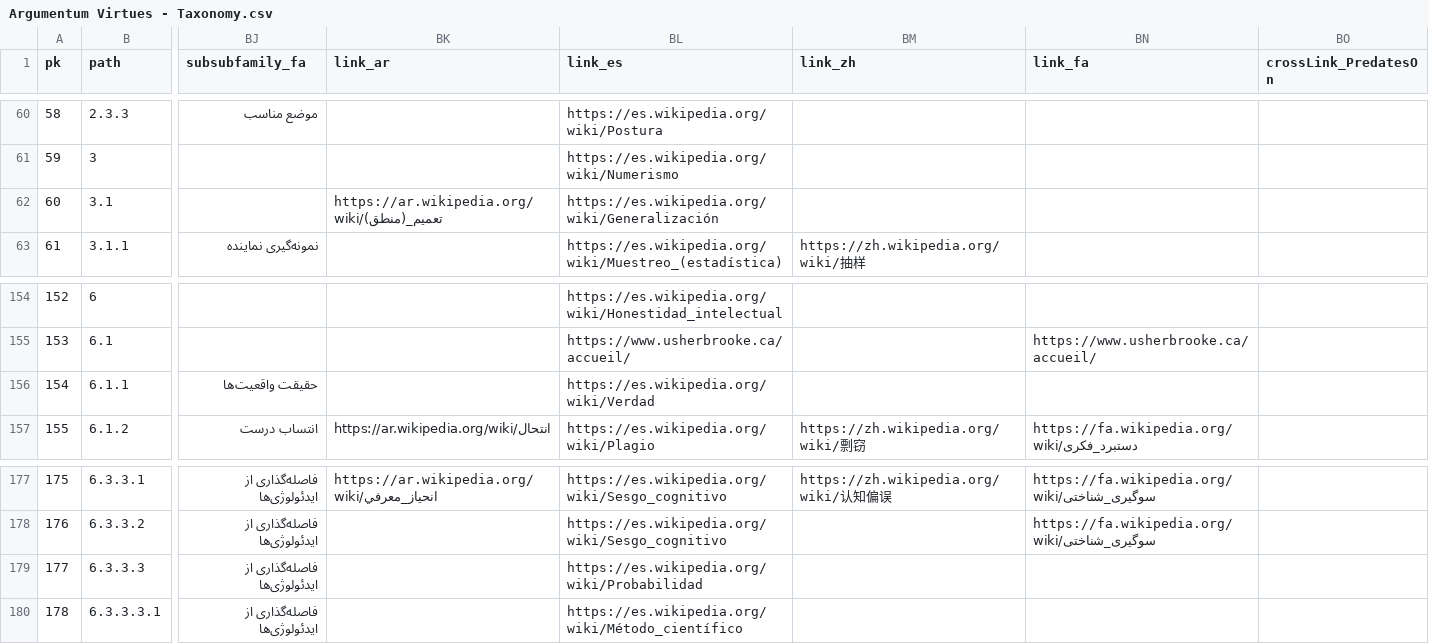
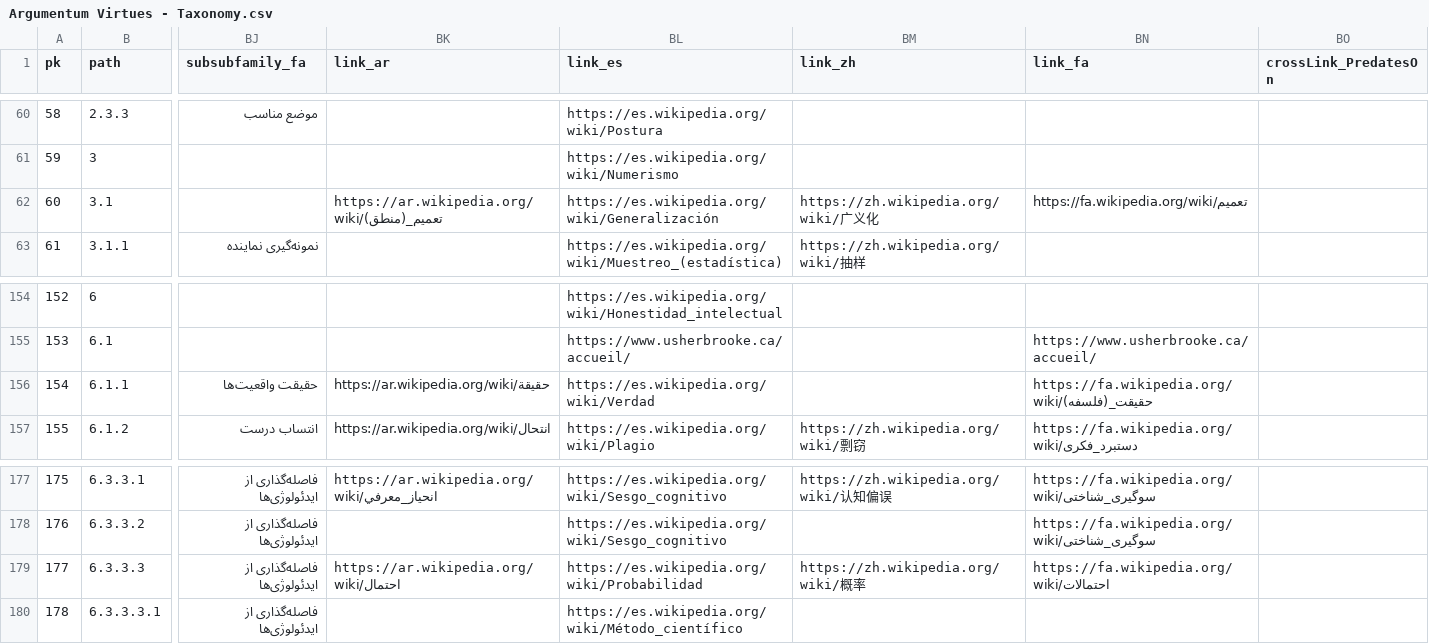
Before and after one commit to ArgumentumGames/Argumentum, a CSV file: Cards/Fallacies/Argumentum Virtues - Taxonomy.csv, drawn as a sheet; only a part is shown, gaps mark what is left out; the diff covers the shown part only; the diff names each change by its address in the sheet, - before the commit and + after, or states it on an @@ line.

```diff
--- a/Cards/Fallacies/Argumentum Virtues - Taxonomy.csv
+++ b/Cards/Fallacies/Argumentum Virtues - Taxonomy.csv
-BM62 (link_zh): (empty)
+BM62 (link_zh): https://zh.wikipedia.org/wiki/广义化
-BN62 (link_fa): (empty)
+BN62 (link_fa): https://fa.wikipedia.org/wiki/تعمیم
-BK156 (link_ar): (empty)
+BK156 (link_ar): https://ar.wikipedia.org/wiki/حقيقة
-BN156 (link_fa): (empty)
+BN156 (link_fa): https://fa.wikipedia.org/wiki/حقیقت_(فلسفه)
-BK179 (link_ar): (empty)
+BK179 (link_ar): https://ar.wikipedia.org/wiki/احتمال
-BM179 (link_zh): (empty)
+BM179 (link_zh): https://zh.wikipedia.org/wiki/概率
-BN179 (link_fa): (empty)
+BN179 (link_fa): https://fa.wikipedia.org/wiki/احتمالات
```
Also changed, not shown: 23 edited cells elsewhere in this file, 2 other files.
